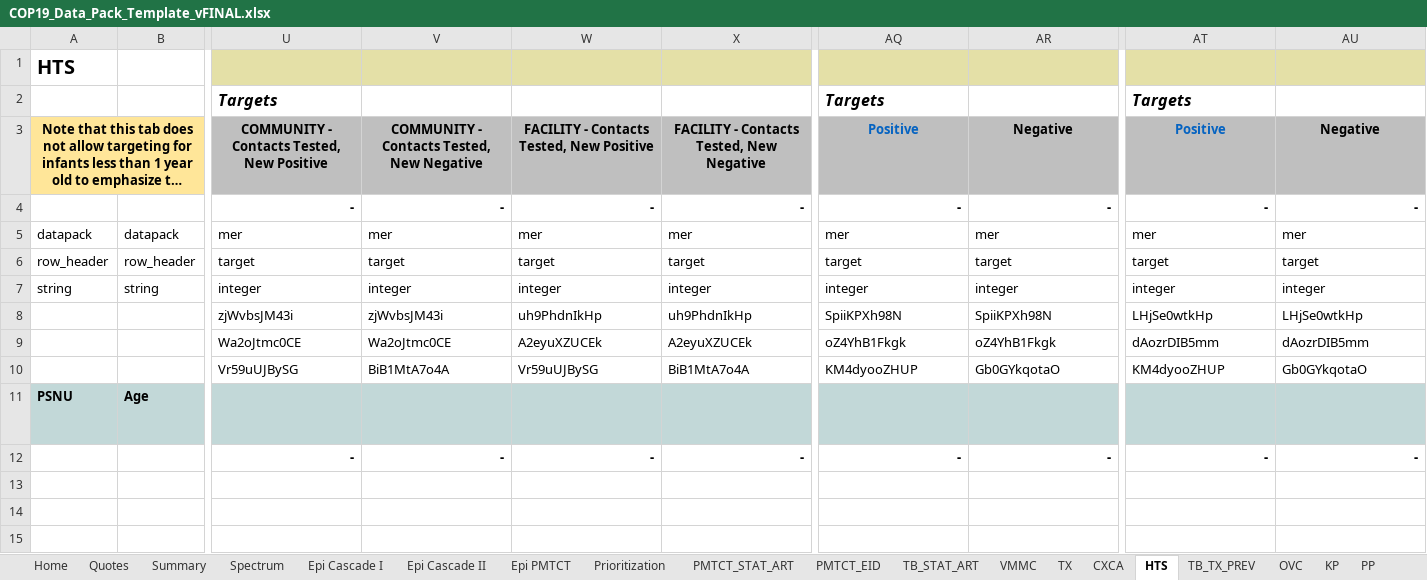
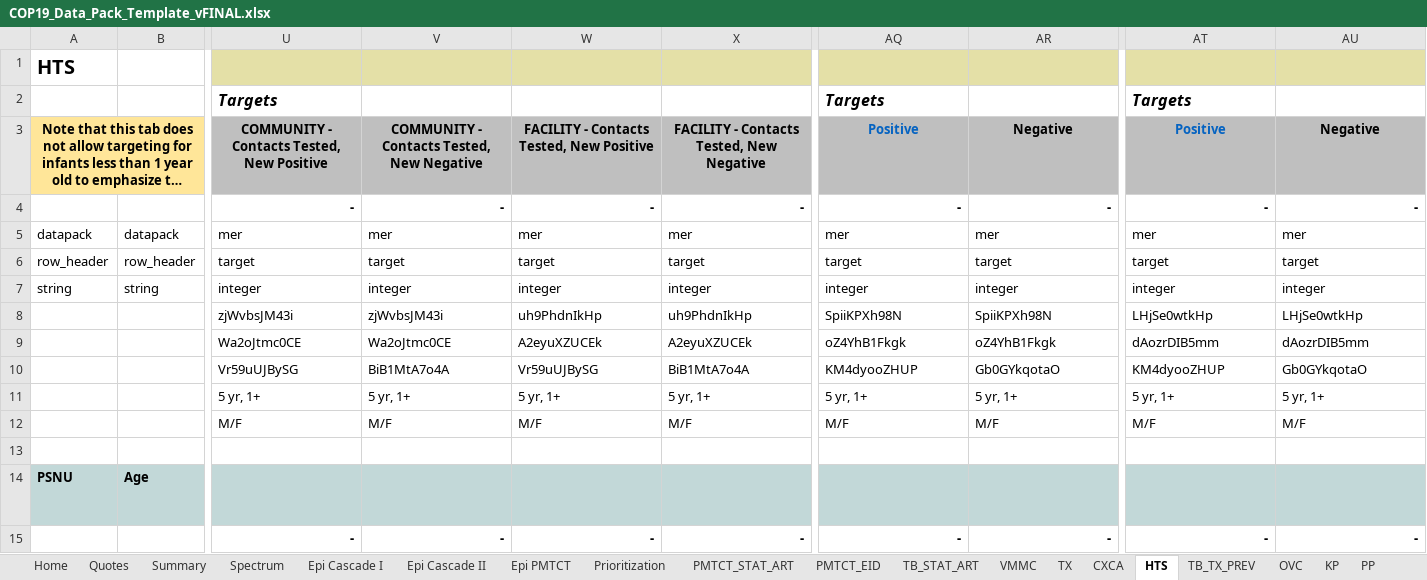
Before and after one commit to pepfar-datim/datapackr, an Excel workbook: data-raw/COP19_Data_Pack_Template_vFINAL.xlsx, sheet HTS, drawn as a sheet; only a part is shown, gaps mark what is left out; long unchanged cells end in …; values as stored, in another font and other column widths than the file's, no borders; conditional formats not drawn; rows hold the shown columns only; the diff names each change by its address in the sheet, - before the commit and + after, or states it on an @@ line.

```diff
--- a/data-raw/COP19_Data_Pack_Template_vFINAL.xlsx (sheet HTS)
+++ b/data-raw/COP19_Data_Pack_Template_vFINAL.xlsx (sheet HTS)
+row 11:  |  | 5 yr, 1+ | 5 yr, 1+ | 5 yr, 1+ | 5 yr, 1+ | 5 yr, 1+ | 5 yr, 1+ | 5 yr, 1+ | 5 yr, 1+
+row 12:  |  | M/F | M/F | M/F | M/F | M/F | M/F | M/F | M/F
+row 13: (empty)
```
Also changed, not shown: sheet TB_TX_PREV, sheet PMTCT_STAT_ART, sheet TB_STAT_ART, sheet KP, sheet VMMC, sheet Epi Cascade I, 13 more sheets, 9 other files.
